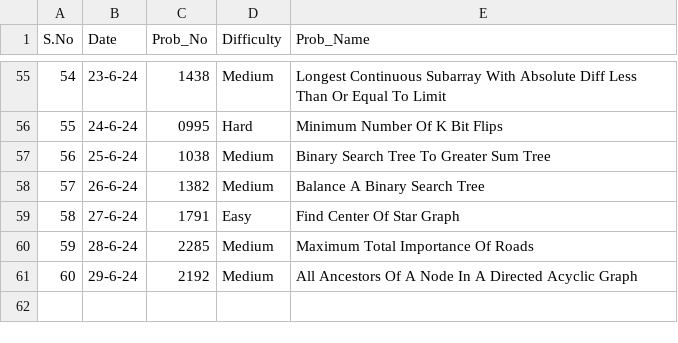
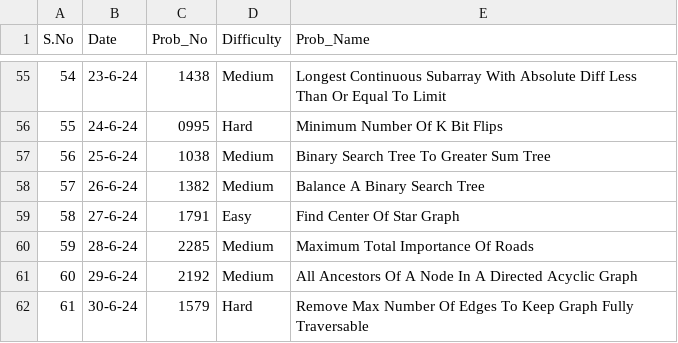
Before and after one commit to NAVNEET-KHARB/LeetCode, a CSV file: POTD.csv, drawn as a sheet; only a part is shown, gaps mark what is left out; the diff names each change by its address in the sheet, - before the commit and + after, or states it on an @@ line.

Commit message:
Remove Max Number Of Edges To Keep Graph Fully Traversable

```diff
--- a/POTD.csv
+++ b/POTD.csv
+row 62: 61 | 30-6-24 | 1579 | Hard | Remove Max Number Of Edges To Keep Graph Fully Traversable
```
Also changed, not shown: 2 other files.
